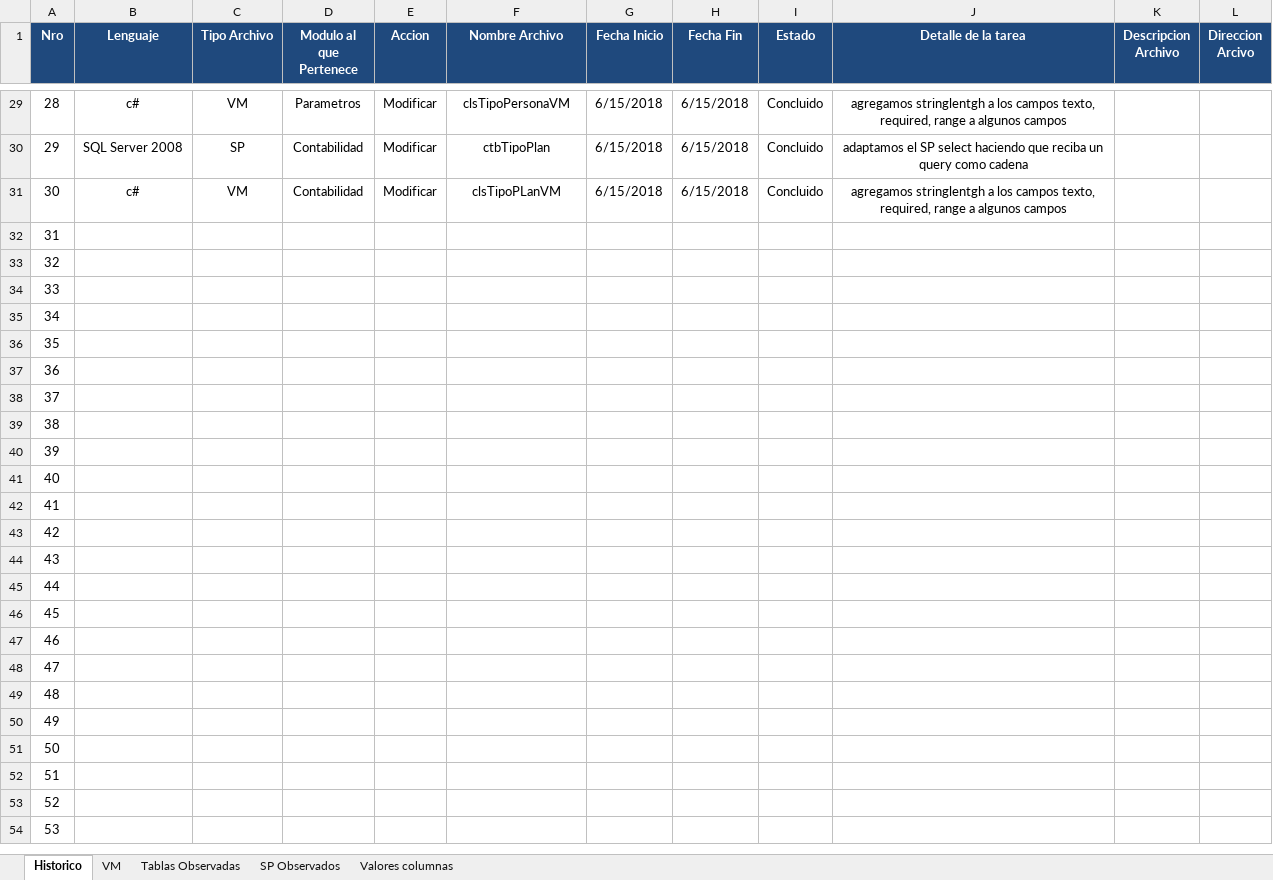
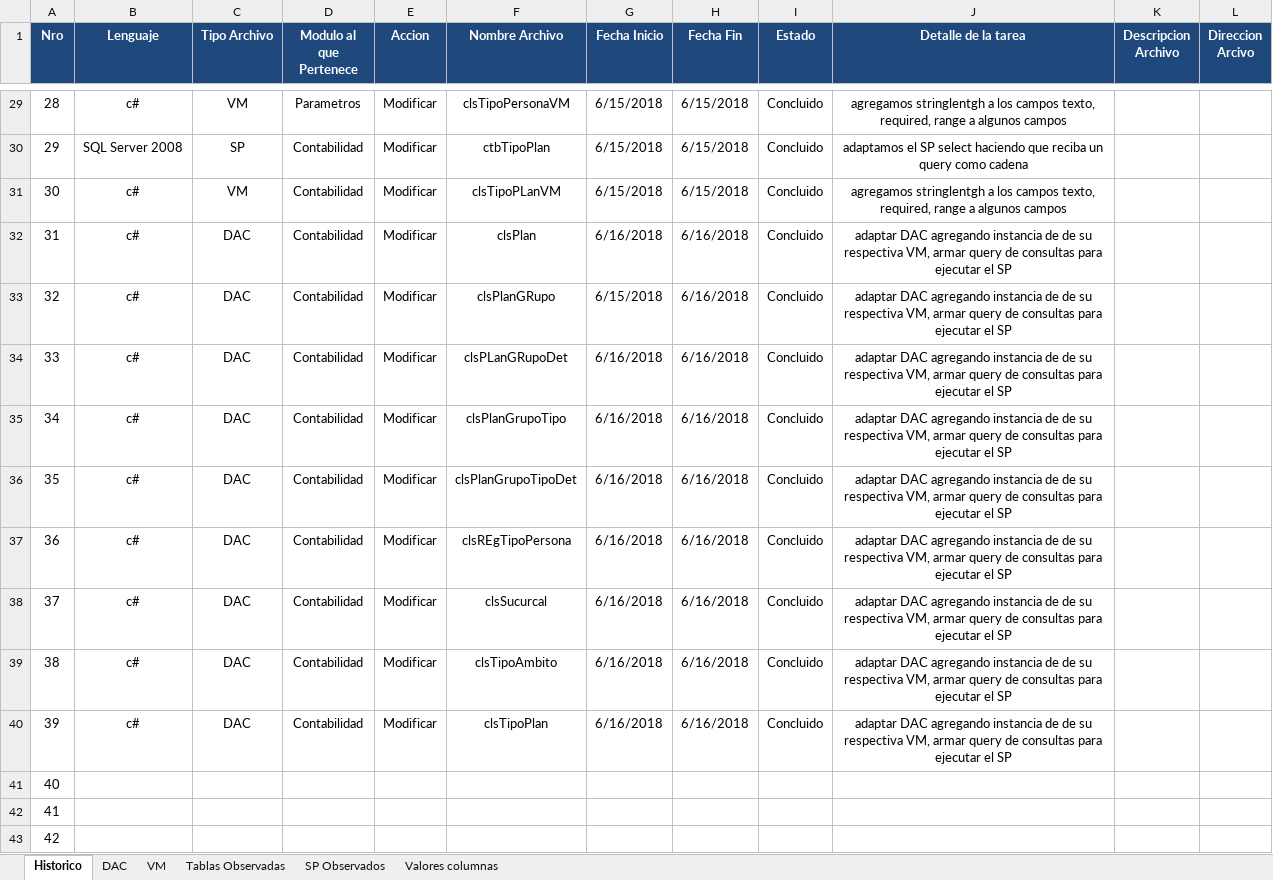
Before and after one commit to carloscespedes0610/contabilidad-pasada-nro3, an Excel workbook: Bitacora de activiades contabilidad pasada nro3.xlsx, sheet Historico, drawn as a sheet; only a part is shown, gaps mark what is left out; the shorter side is filled out with more unchanged rows; values as stored, in another font and other column widths than the file's, no borders; conditional formats not drawn; the diff names each change by its address in the sheet, - before the commit and + after, or states it on an @@ line.

```diff
--- a/Bitacora de activiades contabilidad pasada nro3.xlsx (sheet Historico)
+++ b/Bitacora de activiades contabilidad pasada nro3.xlsx (sheet Historico)
+sheet tab: DAC
-B32:B40 (Lenguaje): (empty)
+B32:B40 (Lenguaje): c#
-C32:C40 (Tipo Archivo): (empty)
+C32:C40 (Tipo Archivo): DAC
-D32:D40 (Modulo al que Pertenece): (empty)
+D32:D40 (Modulo al que Pertenece): Contabilidad
-E32:E40 (Accion): (empty)
+E32:E40 (Accion): Modificar
-F32 (Nombre Archivo): (empty)
+F32 (Nombre Archivo): clsPlan
-G32 (Fecha Inicio): (empty)
+G32 (Fecha Inicio): 6/16/2018
-H32:H40 (Fecha Fin): (empty)
+H32:H40 (Fecha Fin): 6/16/2018
-I32:I40 (Estado): (empty)
+I32:I40 (Estado): Concluido
-J32:J40 (Detalle de la tarea): (empty)
+J32:J40 (Detalle de la tarea): adaptar DAC agregando instancia de de su respectiva VM, armar query de consultas para ejecutar el SP
-F33 (Nombre Archivo): (empty)
+F33 (Nombre Archivo): clsPlanGRupo
-G33 (Fecha Inicio): (empty)
+G33 (Fecha Inicio): 6/15/2018
-F34 (Nombre Archivo): (empty)
+F34 (Nombre Archivo): clsPLanGRupoDet
-G34:G40 (Fecha Inicio): (empty)
+G34:G40 (Fecha Inicio): 6/16/2018
-F35 (Nombre Archivo): (empty)
+F35 (Nombre Archivo): clsPlanGrupoTipo
-F36 (Nombre Archivo): (empty)
+F36 (Nombre Archivo): clsPlanGrupoTipoDet
-F37 (Nombre Archivo): (empty)
+F37 (Nombre Archivo): clsREgTipoPersona
-F38 (Nombre Archivo): (empty)
+F38 (Nombre Archivo): clsSucurcal
-F39 (Nombre Archivo): (empty)
+F39 (Nombre Archivo): clsTipoAmbito
-F40 (Nombre Archivo): (empty)
+F40 (Nombre Archivo): clsTipoPlan
```
Also changed, not shown: 13 other files.
